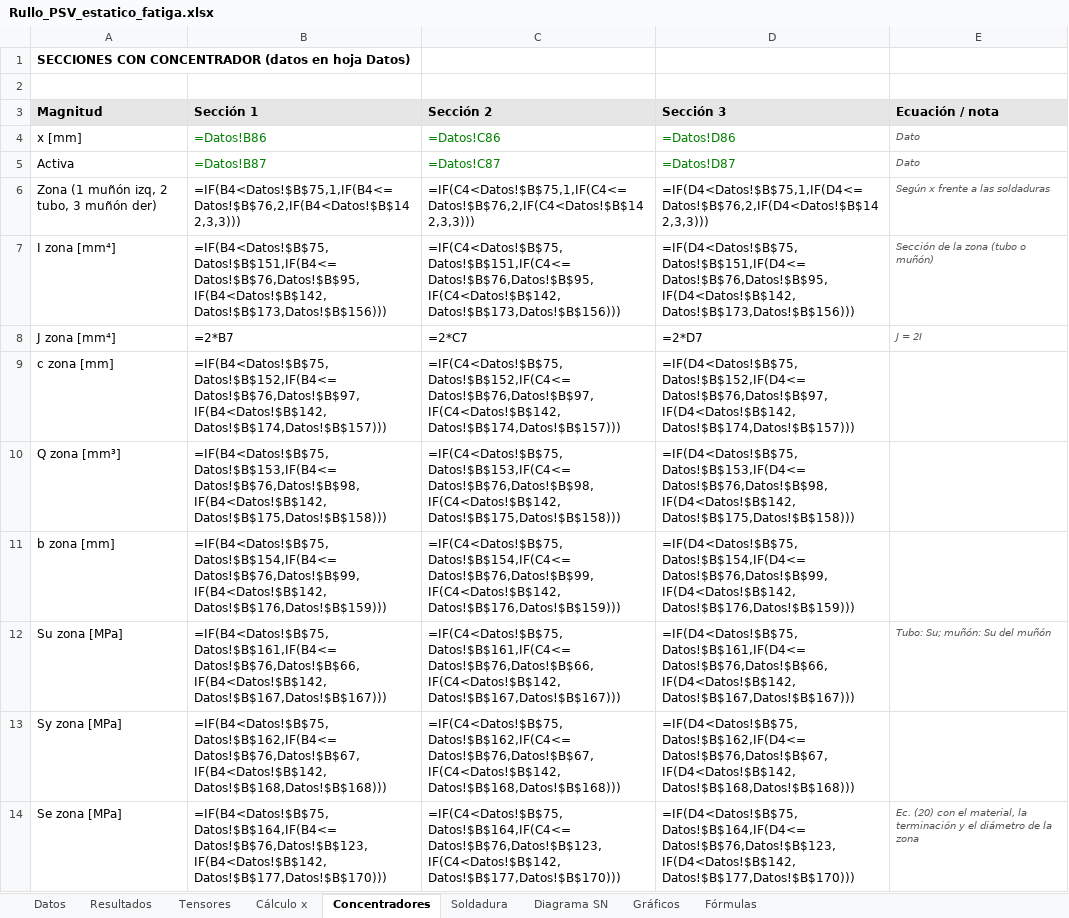
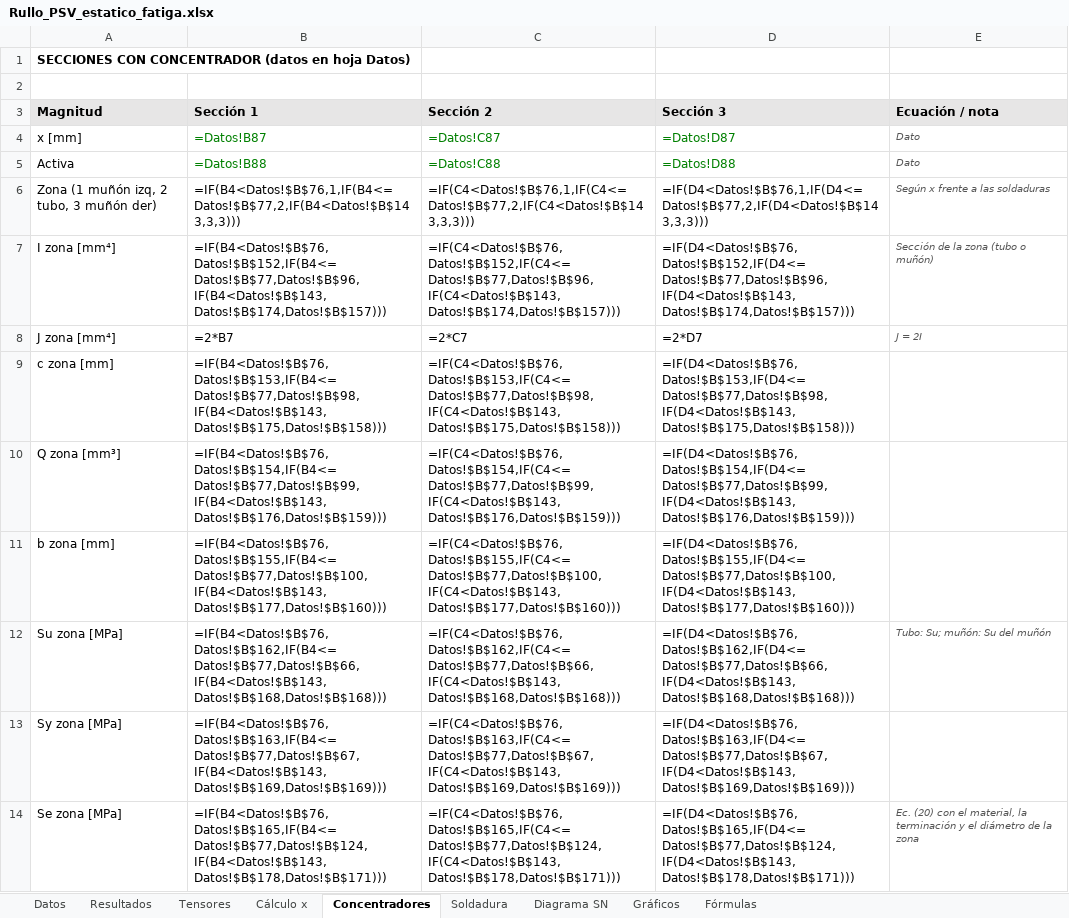
Before and after one commit to matiasacc/Rullo_PSV, an Excel workbook: planilla/Rullo_PSV_estatico_fatiga.xlsx, sheet Concentradores, drawn as a sheet; only a part is shown; values as stored, in another font and other column widths than the file's, no borders; formulas without a stored value are shown as written; the diff covers the shown part only; the diff names each change by its address in the sheet, - before the commit and + after, or states it on an @@ line.

```diff
--- a/planilla/Rullo_PSV_estatico_fatiga.xlsx (sheet Concentradores)
+++ b/planilla/Rullo_PSV_estatico_fatiga.xlsx (sheet Concentradores)
-B4 (Sección 1): =Datos!B86
+B4 (Sección 1): =Datos!B87
-C4 (Sección 2): =Datos!C86
+C4 (Sección 2): =Datos!C87
-D4 (Sección 3): =Datos!D86
+D4 (Sección 3): =Datos!D87
-B5 (Sección 1): =Datos!B87
+B5 (Sección 1): =Datos!B88
-C5 (Sección 2): =Datos!C87
+C5 (Sección 2): =Datos!C88
-D5 (Sección 3): =Datos!D87
+D5 (Sección 3): =Datos!D88
-B6 (Sección 1): =IF(B4<Datos!$B$75,1,IF(B4<=Datos!$B$76,2,IF(B4<Datos!$B$142,3,3)))
+B6 (Sección 1): =IF(B4<Datos!$B$76,1,IF(B4<=Datos!$B$77,2,IF(B4<Datos!$B$143,3,3)))
-C6 (Sección 2): =IF(C4<Datos!$B$75,1,IF(C4<=Datos!$B$76,2,IF(C4<Datos!$B$142,3,3)))
+C6 (Sección 2): =IF(C4<Datos!$B$76,1,IF(C4<=Datos!$B$77,2,IF(C4<Datos!$B$143,3,3)))
-D6 (Sección 3): =IF(D4<Datos!$B$75,1,IF(D4<=Datos!$B$76,2,IF(D4<Datos!$B$142,3,3)))
+D6 (Sección 3): =IF(D4<Datos!$B$76,1,IF(D4<=Datos!$B$77,2,IF(D4<Datos!$B$143,3,3)))
-B7 (Sección 1): =IF(B4<Datos!$B$75,Datos!$B$151,IF(B4<=Datos!$B$76,Datos!$B$95,IF(B4<Datos!$B$142,Datos!$B$173,Datos!$B$156)))
+B7 (Sección 1): =IF(B4<Datos!$B$76,Datos!$B$152,IF(B4<=Datos!$B$77,Datos!$B$96,IF(B4<Datos!$B$143,Datos!$B$174,Datos!$B$157)))
-C7 (Sección 2): =IF(C4<Datos!$B$75,Datos!$B$151,IF(C4<=Datos!$B$76,Datos!$B$95,IF(C4<Datos!$B$142,Datos!$B$173,Datos!$B$156)))
+C7 (Sección 2): =IF(C4<Datos!$B$76,Datos!$B$152,IF(C4<=Datos!$B$77,Datos!$B$96,IF(C4<Datos!$B$143,Datos!$B$174,Datos!$B$157)))
-D7 (Sección 3): =IF(D4<Datos!$B$75,Datos!$B$151,IF(D4<=Datos!$B$76,Datos!$B$95,IF(D4<Datos!$B$142,Datos!$B$173,Datos!$B$156)))
+D7 (Sección 3): =IF(D4<Datos!$B$76,Datos!$B$152,IF(D4<=Datos!$B$77,Datos!$B$96,IF(D4<Datos!$B$143,Datos!$B$174,Datos!$B$157)))
-B9 (Sección 1): =IF(B4<Datos!$B$75,Datos!$B$152,IF(B4<=Datos!$B$76,Datos!$B$97,IF(B4<Datos!$B$142,Datos!$B$174,Datos!$B$157)))
+B9 (Sección 1): =IF(B4<Datos!$B$76,Datos!$B$153,IF(B4<=Datos!$B$77,Datos!$B$98,IF(B4<Datos!$B$143,Datos!$B$175,Datos!$B$158)))
-C9 (Sección 2): =IF(C4<Datos!$B$75,Datos!$B$152,IF(C4<=Datos!$B$76,Datos!$B$97,IF(C4<Datos!$B$142,Datos!$B$174,Datos!$B$157)))
+C9 (Sección 2): =IF(C4<Datos!$B$76,Datos!$B$153,IF(C4<=Datos!$B$77,Datos!$B$98,IF(C4<Datos!$B$143,Datos!$B$175,Datos!$B$158)))
-D9 (Sección 3): =IF(D4<Datos!$B$75,Datos!$B$152,IF(D4<=Datos!$B$76,Datos!$B$97,IF(D4<Datos!$B$142,Datos!$B$174,Datos!$B$157)))
+D9 (Sección 3): =IF(D4<Datos!$B$76,Datos!$B$153,IF(D4<=Datos!$B$77,Datos!$B$98,IF(D4<Datos!$B$143,Datos!$B$175,Datos!$B$158)))
-B10 (Sección 1): =IF(B4<Datos!$B$75,Datos!$B$153,IF(B4<=Datos!$B$76,Datos!$B$98,IF(B4<Datos!$B$142,Datos!$B$175,Datos!$B$158)))
+B10 (Sección 1): =IF(B4<Datos!$B$76,Datos!$B$154,IF(B4<=Datos!$B$77,Datos!$B$99,IF(B4<Datos!$B$143,Datos!$B$176,Datos!$B$159)))
-C10 (Sección 2): =IF(C4<Datos!$B$75,Datos!$B$153,IF(C4<=Datos!$B$76,Datos!$B$98,IF(C4<Datos!$B$142,Datos!$B$175,Datos!$B$158)))
+C10 (Sección 2): =IF(C4<Datos!$B$76,Datos!$B$154,IF(C4<=Datos!$B$77,Datos!$B$99,IF(C4<Datos!$B$143,Datos!$B$176,Datos!$B$159)))
-D10 (Sección 3): =IF(D4<Datos!$B$75,Datos!$B$153,IF(D4<=Datos!$B$76,Datos!$B$98,IF(D4<Datos!$B$142,Datos!$B$175,Datos!$B$158)))
+D10 (Sección 3): =IF(D4<Datos!$B$76,Datos!$B$154,IF(D4<=Datos!$B$77,Datos!$B$99,IF(D4<Datos!$B$143,Datos!$B$176,Datos!$B$159)))
-B11 (Sección 1): =IF(B4<Datos!$B$75,Datos!$B$154,IF(B4<=Datos!$B$76,Datos!$B$99,IF(B4<Datos!$B$142,Datos!$B$176,Datos!$B$159)))
+B11 (Sección 1): =IF(B4<Datos!$B$76,Datos!$B$155,IF(B4<=Datos!$B$77,Datos!$B$100,IF(B4<Datos!$B$143,Datos!$B$177,Datos!$B$160)))
-C11 (Sección 2): =IF(C4<Datos!$B$75,Datos!$B$154,IF(C4<=Datos!$B$76,Datos!$B$99,IF(C4<Datos!$B$142,Datos!$B$176,Datos!$B$159)))
+C11 (Sección 2): =IF(C4<Datos!$B$76,Datos!$B$155,IF(C4<=Datos!$B$77,Datos!$B$100,IF(C4<Datos!$B$143,Datos!$B$177,Datos!$B$160)))
-D11 (Sección 3): =IF(D4<Datos!$B$75,Datos!$B$154,IF(D4<=Datos!$B$76,Datos!$B$99,IF(D4<Datos!$B$142,Datos!$B$176,Datos!$B$159)))
+D11 (Sección 3): =IF(D4<Datos!$B$76,Datos!$B$155,IF(D4<=Datos!$B$77,Datos!$B$100,IF(D4<Datos!$B$143,Datos!$B$177,Datos!$B$160)))
-B12 (Sección 1): =IF(B4<Datos!$B$75,Datos!$B$161,IF(B4<=Datos!$B$76,Datos!$B$66,IF(B4<Datos!$B$142,Datos!$B$167,Datos!$B$167)))
+B12 (Sección 1): =IF(B4<Datos!$B$76,Datos!$B$162,IF(B4<=Datos!$B$77,Datos!$B$66,IF(B4<Datos!$B$143,Datos!$B$168,Datos!$B$168)))
-C12 (Sección 2): =IF(C4<Datos!$B$75,Datos!$B$161,IF(C4<=Datos!$B$76,Datos!$B$66,IF(C4<Datos!$B$142,Datos!$B$167,Datos!$B$167)))
+C12 (Sección 2): =IF(C4<Datos!$B$76,Datos!$B$162,IF(C4<=Datos!$B$77,Datos!$B$66,IF(C4<Datos!$B$143,Datos!$B$168,Datos!$B$168)))
-D12 (Sección 3): =IF(D4<Datos!$B$75,Datos!$B$161,IF(D4<=Datos!$B$76,Datos!$B$66,IF(D4<Datos!$B$142,Datos!$B$167,Datos!$B$167)))
+D12 (Sección 3): =IF(D4<Datos!$B$76,Datos!$B$162,IF(D4<=Datos!$B$77,Datos!$B$66,IF(D4<Datos!$B$143,Datos!$B$168,Datos!$B$168)))
-B13 (Sección 1): =IF(B4<Datos!$B$75,Datos!$B$162,IF(B4<=Datos!$B$76,Datos!$B$67,IF(B4<Datos!$B$142,Datos!$B$168,Datos!$B$168)))
+B13 (Sección 1): =IF(B4<Datos!$B$76,Datos!$B$163,IF(B4<=Datos!$B$77,Datos!$B$67,IF(B4<Datos!$B$143,Datos!$B$169,Datos!$B$169)))
-C13 (Sección 2): =IF(C4<Datos!$B$75,Datos!$B$162,IF(C4<=Datos!$B$76,Datos!$B$67,IF(C4<Datos!$B$142,Datos!$B$168,Datos!$B$168)))
+C13 (Sección 2): =IF(C4<Datos!$B$76,Datos!$B$163,IF(C4<=Datos!$B$77,Datos!$B$67,IF(C4<Datos!$B$143,Datos!$B$169,Datos!$B$169)))
-D13 (Sección 3): =IF(D4<Datos!$B$75,Datos!$B$162,IF(D4<=Datos!$B$76,Datos!$B$67,IF(D4<Datos!$B$142,Datos!$B$168,Datos!$B$168)))
+D13 (Sección 3): =IF(D4<Datos!$B$76,Datos!$B$163,IF(D4<=Datos!$B$77,Datos!$B$67,IF(D4<Datos!$B$143,Datos!$B$169,Datos!$B$169)))
-B14 (Sección 1): =IF(B4<Datos!$B$75,Datos!$B$164,IF(B4<=Datos!$B$76,Datos!$B$123,IF(B4<Datos!$B$142,Datos!$B$177,Datos!$B$170)))
+B14 (Sección 1): =IF(B4<Datos!$B$76,Datos!$B$165,IF(B4<=Datos!$B$77,Datos!$B$124,IF(B4<Datos!$B$143,Datos!$B$178,Datos!$B$171)))
-C14 (Sección 2): =IF(C4<Datos!$B$75,Datos!$B$164,IF(C4<=Datos!$B$76,Datos!$B$123,IF(C4<Datos!$B$142,Datos!$B$177,Datos!$B$170)))
+C14 (Sección 2): =IF(C4<Datos!$B$76,Datos!$B$165,IF(C4<=Datos!$B$77,Datos!$B$124,IF(C4<Datos!$B$143,Datos!$B$178,Datos!$B$171)))
-D14 (Sección 3): =IF(D4<Datos!$B$75,Datos!$B$164,IF(D4<=Datos!$B$76,Datos!$B$123,IF(D4<Datos!$B$142,Datos!$B$177,Datos!$B$170)))
+D14 (Sección 3): =IF(D4<Datos!$B$76,Datos!$B$165,IF(D4<=Datos!$B$77,Datos!$B$124,IF(D4<Datos!$B$143,Datos!$B$178,Datos!$B$171)))
```
Also changed, not shown: 33 edited cells elsewhere in this sheet, sheet Cálculo x, sheet Gráficos, sheet Datos, sheet Resultados, sheet Diagrama SN, sheet Soldadura, 6 other files.
